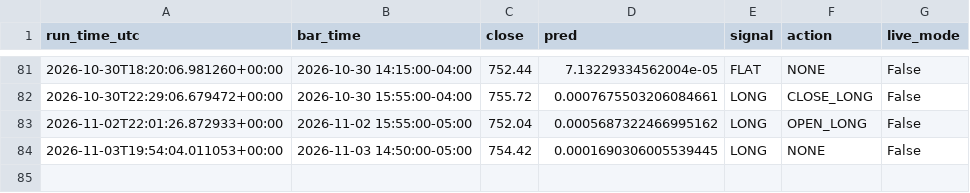
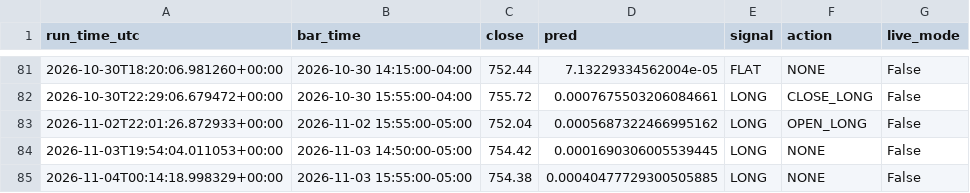
Before and after one commit to rohan216h/spy-paper-trading, a CSV file: paper_trading/trade_log.csv, drawn as a sheet; only a part is shown, gaps mark what is left out.

```diff
--- a/paper_trading/trade_log.csv
+++ b/paper_trading/trade_log.csv
@@ -84 +84,2 @@ run_time_utc,bar_time,close,pred,signal,action,live_mode
 2026-11-03T19:54:04.011053+00:00,2026-11-03 14:50:00-05:00,754.42,0.0001690306005539445,LONG,NONE,False
+2026-11-04T00:14:18.998329+00:00,2026-11-03 15:55:00-05:00,754.38,0.00040477729300505885,LONG,NONE,False
```
Also changed, not shown: 1 other file.
